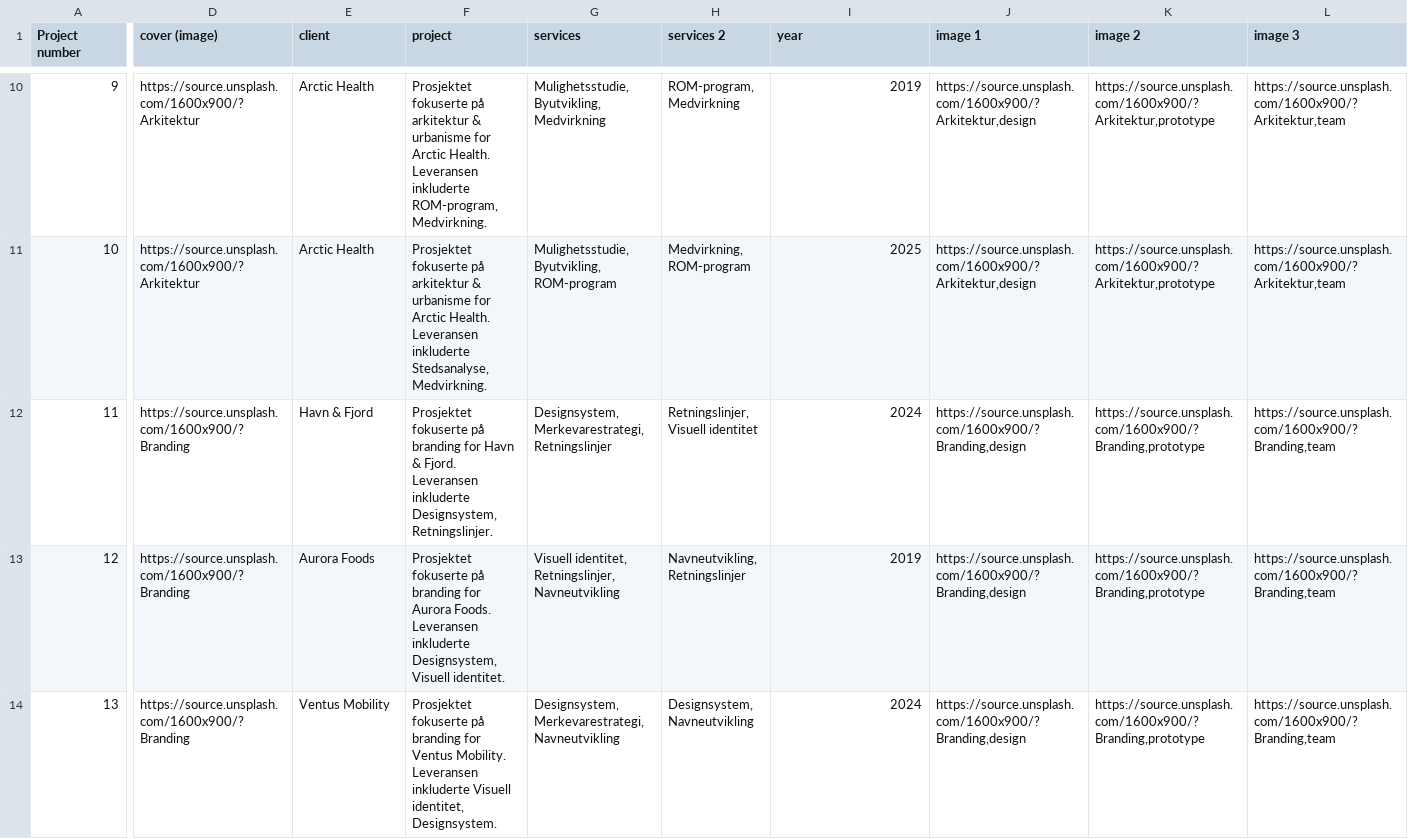
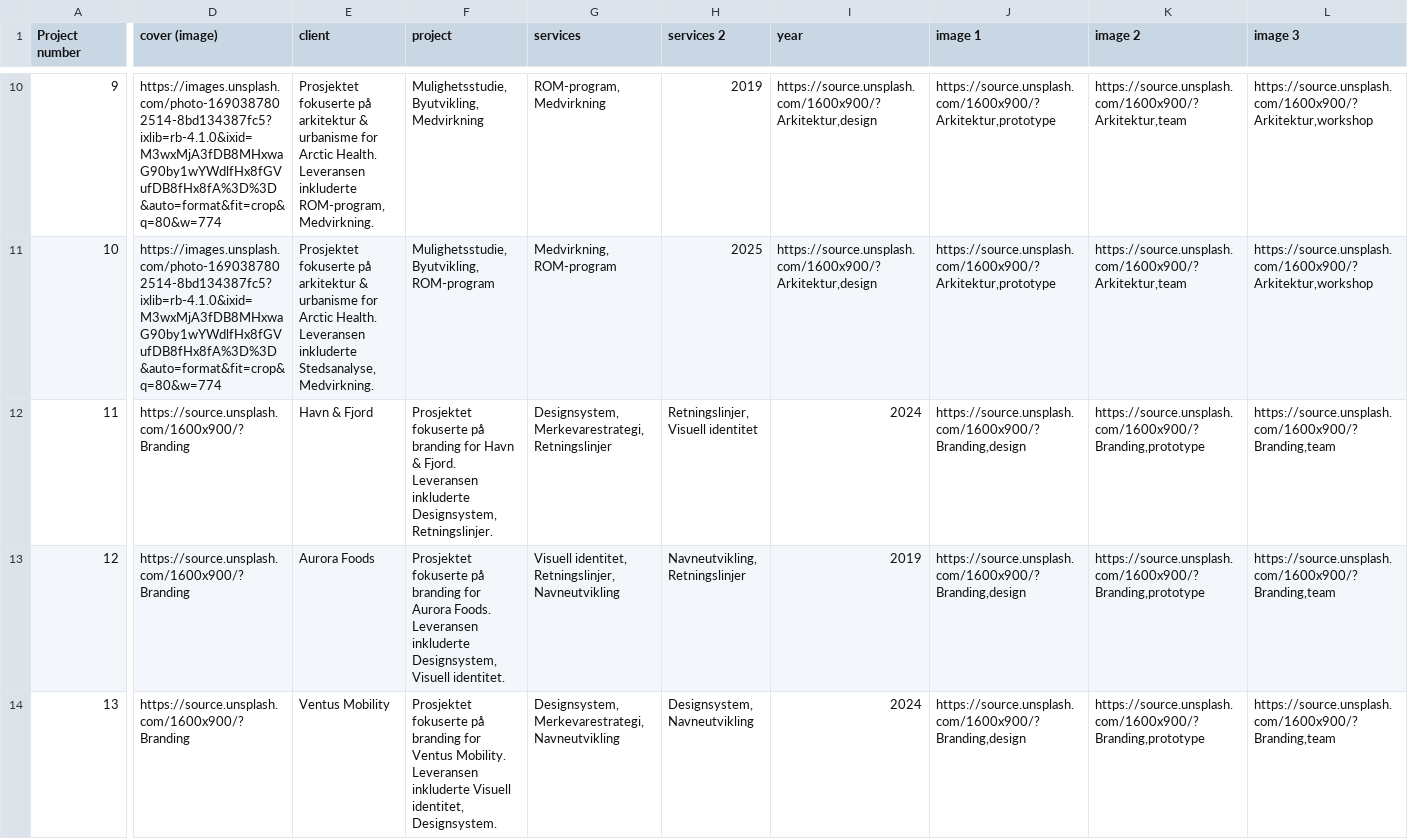
Before and after one commit to bjornrl/comte-presentation-tool, a CSV file: cms/Work.csv, drawn as a sheet; only a part is shown, gaps mark what is left out; the diff covers the shown part only; the diff names each change by its address in the sheet, - before the commit and + after, or states it on an @@ line.

```diff
--- a/cms/Work.csv
+++ b/cms/Work.csv
-D10:D11 (cover (image)): https://source.unsplash.com/1600x900/?Arkitektur
+D10:D11 (cover (image)): https://images.unsplash.com/photo-1690387802514-8bd134387fc5?ixlib=rb-4.1.0&ixid=M3wxMjA3fDB8MHxwaG90by1wYWdlfHx8fGVufDB8fHx8fA%3D%3D&auto=format&fit=crop&q=80&w=774
-E10 (client): Arctic Health
+E10 (client): Prosjektet fokuserte på arkitektur & urbanisme for Arctic Health. Leveransen inkluderte ROM-program, Medvirkning.
-F10 (project): Prosjektet fokuserte på arkitektur & urbanisme for Arctic Health. Leveransen inkluderte ROM-program, Medvirkning.
+F10 (project): Mulighetsstudie, Byutvikling, Medvirkning
-G10 (services): Mulighetsstudie, Byutvikling, Medvirkning
+G10 (services): ROM-program, Medvirkning
-H10 (services 2): ROM-program, Medvirkning
+H10 (services 2): 2019
-I10 (year): 2019
+I10 (year): https://source.unsplash.com/1600x900/?Arkitektur,design
-J10:J11 (image 1): https://source.unsplash.com/1600x900/?Arkitektur,design
+J10:J11 (image 1): https://source.unsplash.com/1600x900/?Arkitektur,prototype
-K10:K11 (image 2): https://source.unsplash.com/1600x900/?Arkitektur,prototype
+K10:K11 (image 2): https://source.unsplash.com/1600x900/?Arkitektur,team
-L10:L11 (image 3): https://source.unsplash.com/1600x900/?Arkitektur,team
+L10:L11 (image 3): https://source.unsplash.com/1600x900/?Arkitektur,workshop
-E11 (client): Arctic Health
+E11 (client): Prosjektet fokuserte på arkitektur & urbanisme for Arctic Health. Leveransen inkluderte Stedsanalyse, Medvirkning.
-F11 (project): Prosjektet fokuserte på arkitektur & urbanisme for Arctic Health. Leveransen inkluderte Stedsanalyse, Medvirkning.
+F11 (project): Mulighetsstudie, Byutvikling, ROM-program
-G11 (services): Mulighetsstudie, Byutvikling, ROM-program
+G11 (services): Medvirkning, ROM-program
-H11 (services 2): Medvirkning, ROM-program
+H11 (services 2): 2025
-I11 (year): 2025
+I11 (year): https://source.unsplash.com/1600x900/?Arkitektur,design
```
Also changed, not shown: 47 edited cells elsewhere in this file, cms/Categories.csv, 5 other files.
